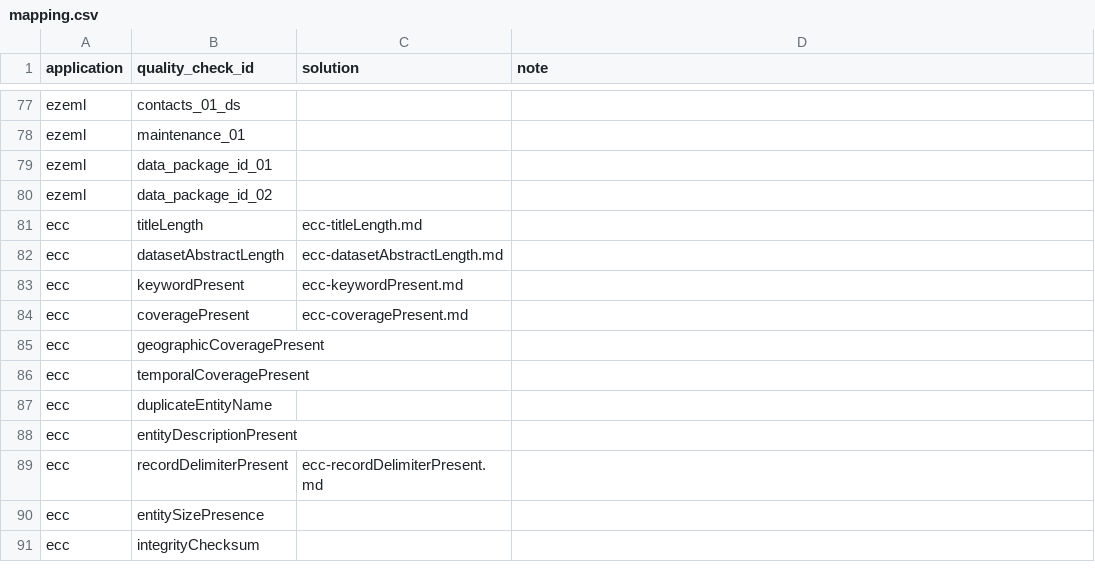
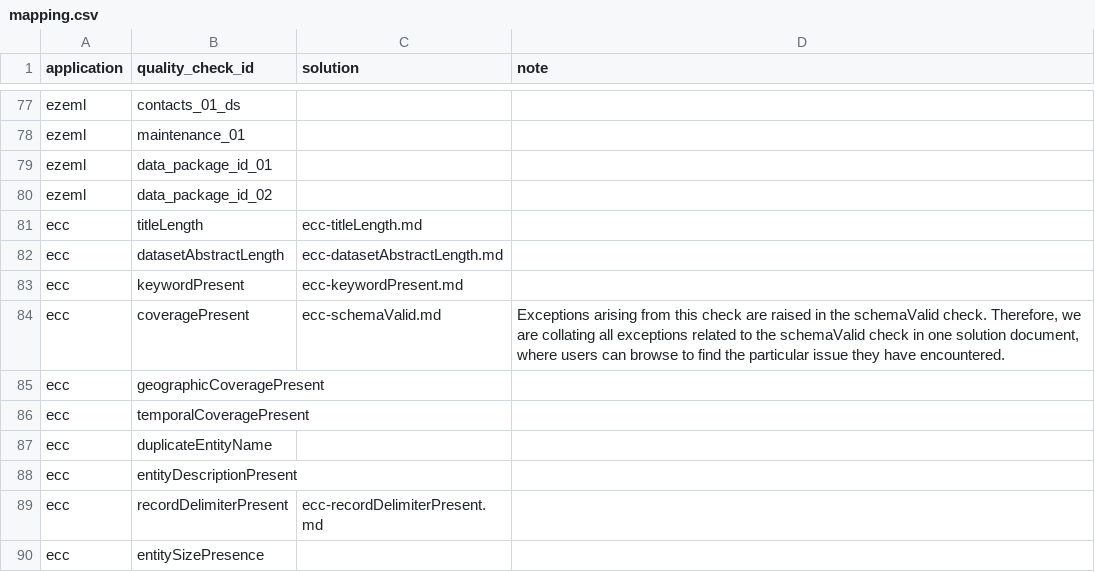
Before and after one commit to EDIorg/quality-check-solutions, a CSV file: mapping.csv, drawn as a sheet; only a part is shown, gaps mark what is left out; the shorter side is filled out with more unchanged rows.

Commit message:
Rename coveragePresent solution to schemaValid
Rename the coveragePresent check solution document to schemaValid.
Exceptions arising from the coveragePresent check are raised in
the schemaValid check. This consolidates all schemaValid check
exceptions into a single solution document, improving user
experience by providing a central location for troubleshooting.

```diff
--- a/mapping.csv
+++ b/mapping.csv
@@ -83,3 +83,3 @@ ecc,datasetAbstractLength,ecc-datasetAbstractLength.md,
 ecc,keywordPresent,ecc-keywordPresent.md,
-ecc,coveragePresent,ecc-coveragePresent.md,
+ecc,coveragePresent,ecc-schemaValid.md,"Exceptions arising from this check are raised in the schemaValid check. Therefore, we are collating all exceptions related to the schemaValid check in one solution document, where users can browse to find the particular issue they have encountered."
 ecc,geographicCoveragePresent,,
```
Also changed, not shown: 1 other file.
